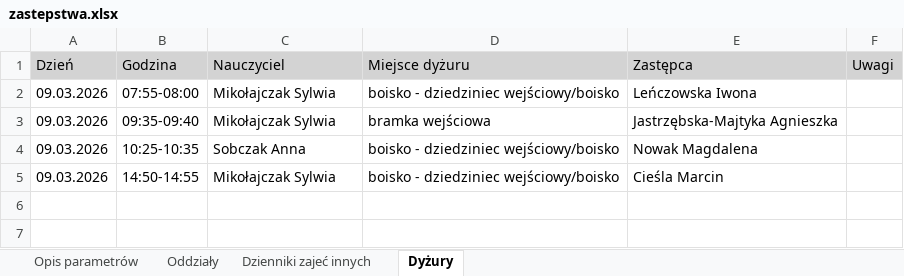
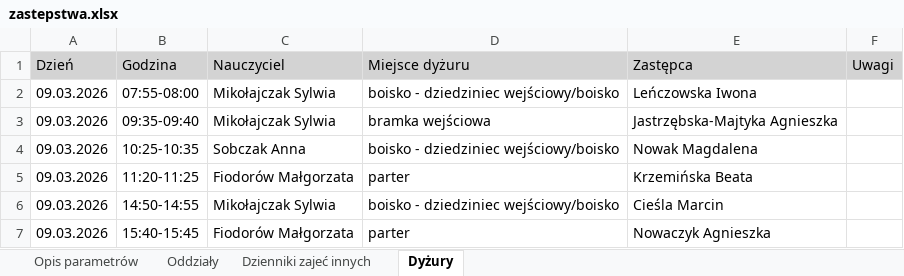
Before and after one commit to adeodatus11/zastepstwa, an Excel workbook: zastepstwa.xlsx, sheet Dyżury, drawn as a sheet; values as stored, in another font and other column widths than the file's, no borders; the diff names each change by its address in the sheet, - before the commit and + after, or states it on an @@ line.

```diff
--- a/zastepstwa.xlsx (sheet Dyżury)
+++ b/zastepstwa.xlsx (sheet Dyżury)
+row 5: 09.03.2026 | 11:20-11:25 | Fiodorów Małgorzata | parter | Krzemińska Beata
+row 7: 09.03.2026 | 15:40-15:45 | Fiodorów Małgorzata | parter | Nowaczyk Agnieszka
```
Also changed, not shown: sheet Oddziały, sheet Dzienniki zajeć innych.
